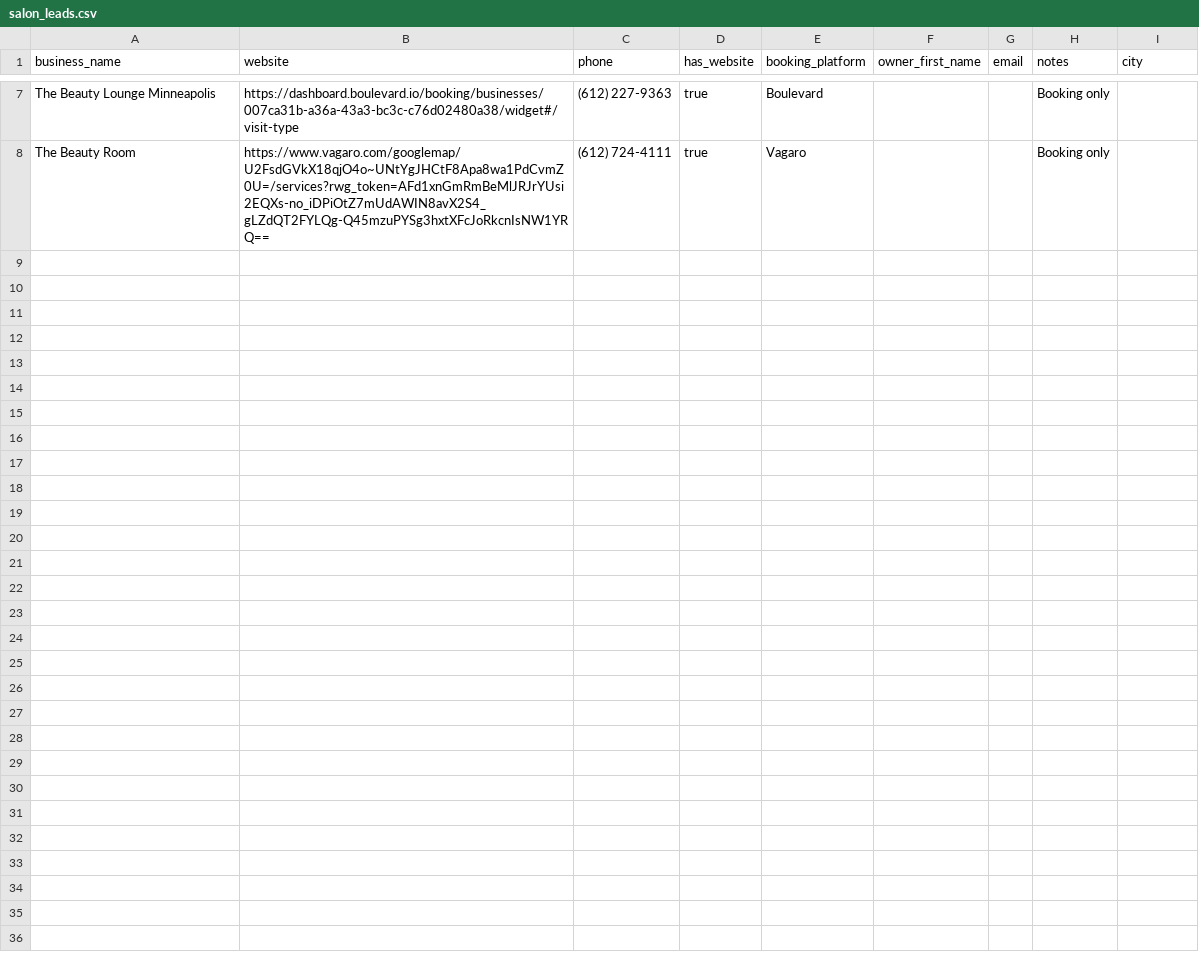
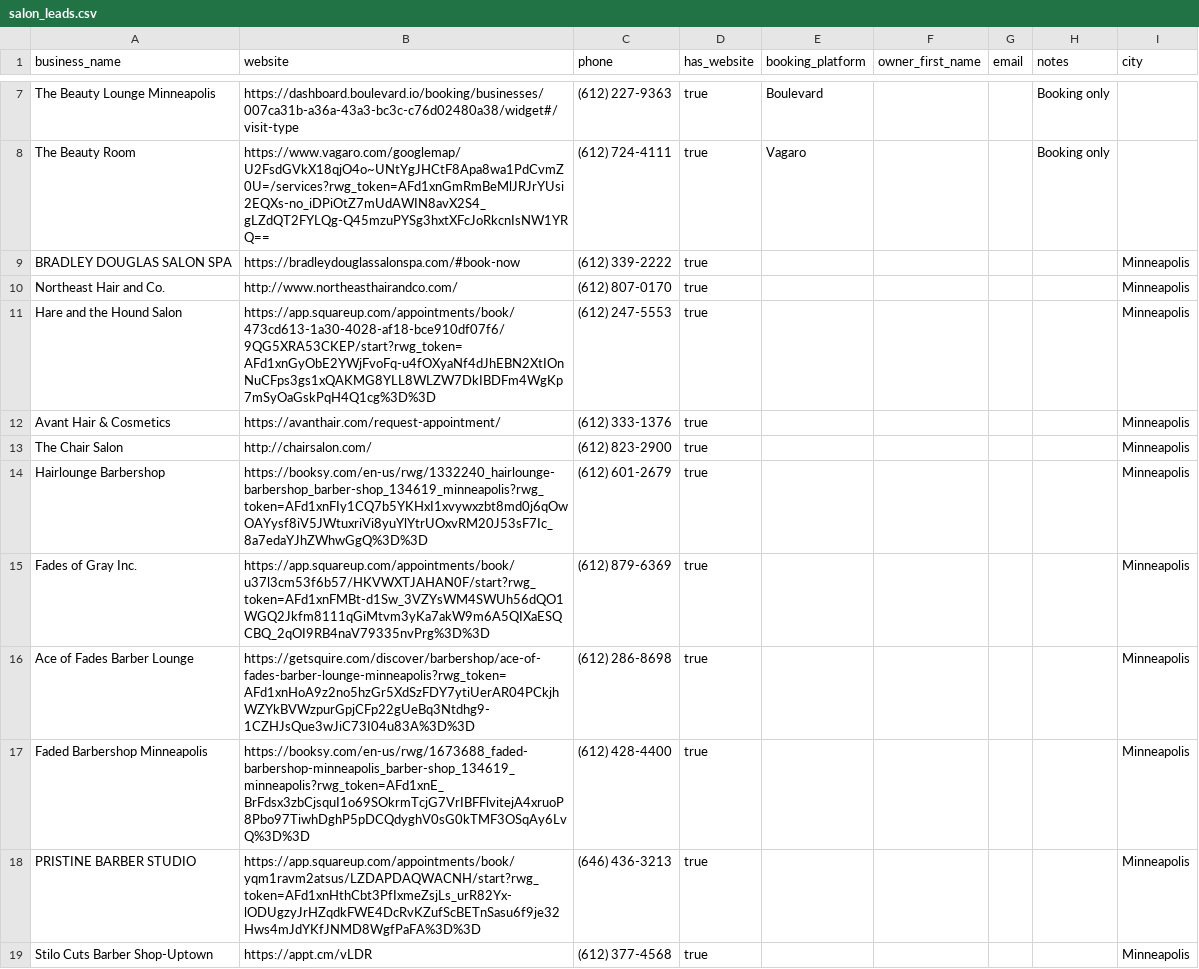
Before and after one commit to justicewastaken/wash-the-city-client, a CSV file: salon_leads.csv, drawn as a sheet; only a part is shown, gaps mark what is left out; the diff names each change by its address in the sheet, - before the commit and + after, or states it on an @@ line.

Commit message:
Pipeline: fix CSV error, added new scraped leads (salons+barbers), enriched, generated emails ready to send

```diff
--- a/salon_leads.csv
+++ b/salon_leads.csv
+row 9: BRADLEY DOUGLAS SALON SPA | https://bradleydouglassalonspa.com/#book-now | (612) 339-2222 | true |  |  |  |  | Minneapolis
+row 10: Northeast Hair and Co. | http://www.northeasthairandco.com/ | (612) 807-0170 | true |  |  |  |  | Minneapolis
+row 11: Hare and the Hound Salon | https://app.squareup.com/appointments/book/473cd613-1a30-4028-af18-bce910df07f6/9QG5XRA53CKEP/start?rwg_token=AFd1xnGyObE2YWjFvoFq-u4fOXyaNf4dJhEBN2XtIOnNuCFps3gs1xQAKMG8YLL8WLZW7DkIBDFm4WgKp7mSyOaGskPqH4Q1cg%3D%3D | (612) 247-5553 | true |  |  |  |  | Minneapolis
+row 12: Avant Hair & Cosmetics | https://avanthair.com/request-appointment/ | (612) 333-1376 | true |  |  |  |  | Minneapolis
+row 13: The Chair Salon | http://chairsalon.com/ | (612) 823-2900 | true |  |  |  |  | Minneapolis
+row 14: Hairlounge Barbershop | https://booksy.com/en-us/rwg/1332240_hairlounge-barbershop_barber-shop_134619_minneapolis?rwg_token=AFd1xnFIy1CQ7b5YKHxI1xvywxzbt8md0j6qOwOAYysf8iV5JWtuxriVi8yuYlYtrUOxvRM20J53sF7Ic_8a7edaYJhZWhwGgQ%3D%3D | (612) 601-2679 | true |  |  |  |  | Minneapolis
+row 15: Fades of Gray Inc. | https://app.squareup.com/appointments/book/u37l3cm53f6b57/HKVWXTJAHAN0F/start?rwg_token=AFd1xnFMBt-d1Sw_3VZYsWM4SWUh56dQO1WGQ2Jkfm8111qGiMtvm3yKa7akW9m6A5QIXaESQCBQ_2qOI9RB4naV79335nvPrg%3D%3D | (612) 879-6369 | true |  |  |  |  | Minneapolis
+row 16: Ace of Fades Barber Lounge | https://getsquire.com/discover/barbershop/ace-of-fades-barber-lounge-minneapolis?rwg_token=AFd1xnHoA9z2no5hzGr5XdSzFDY7ytiUerAR04PCkjhWZYkBVWzpurGpjCFp22gUeBq3Ntdhg9-1CZHJsQue3wJiC73I04u83A%3D%3D | (612) 286-8698 | true |  |  |  |  | Minneapolis
+row 17: Faded Barbershop Minneapolis | https://booksy.com/en-us/rwg/1673688_faded-barbershop-minneapolis_barber-shop_134619_minneapolis?rwg_token=AFd1xnE_BrFdsx3zbCjsquI1o69SOkrmTcjG7VrIBFFlvitejA4xruoP8Pbo97TiwhDghP5pDCQdyghV0sG0kTMF3OSqAy6LvQ%3D%3D | (612) 428-4400 | true |  |  |  |  | Minneapolis
+row 18: PRISTINE BARBER STUDIO | https://app.squareup.com/appointments/book/yqm1ravm2atsus/LZDAPDAQWACNH/start?rwg_token=AFd1xnHthCbt3PfIxmeZsjLs_urR82Yx-lODUgzyJrHZqdkFWE4DcRvKZufScBETnSasu6f9je32Hws4mJdYKfJNMD8WgfPaFA%3D%3D | (646) 436-3213 | true |  |  |  |  | Minneapolis
+row 19: Stilo Cuts Barber Shop-Uptown | https://appt.cm/vLDR | (612) 377-4568 | true |  |  |  |  | Minneapolis
```
Also changed, not shown: salon_leads_enriched.csv, 5 other files.
